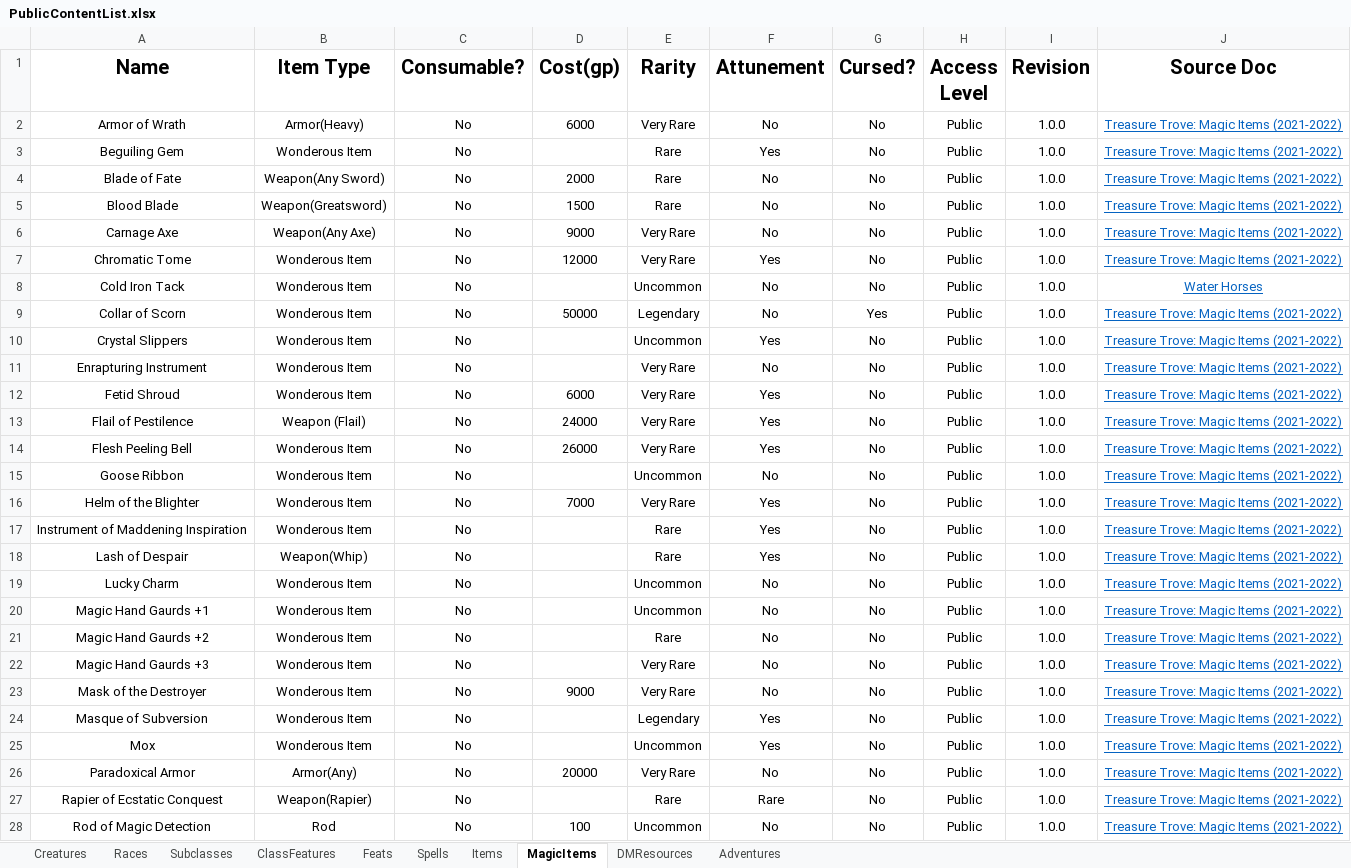
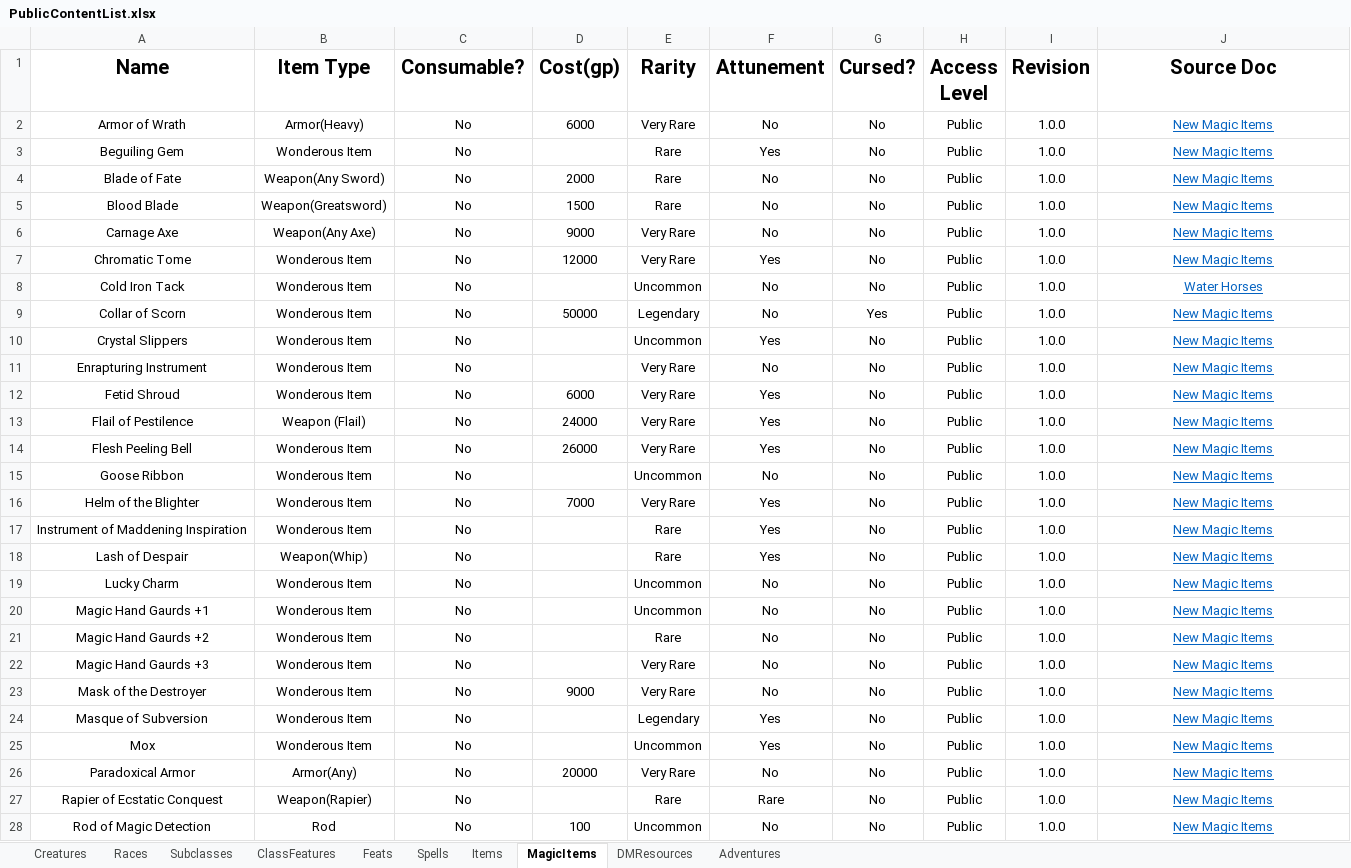
Before and after one commit to HankSnouwaert/DnD-Homebrew, an Excel workbook: PublicContentList.xlsx, sheet MagicItems, drawn as a sheet; only a part is shown; values as stored, in another font and other column widths than the file's, no borders; 1 other sheet too large or unreadable and not compared; the diff covers the shown part only; the diff names each change by its address in the sheet, - before the commit and + after, or states it on an @@ line.

```diff
--- a/PublicContentList.xlsx (sheet MagicItems)
+++ b/PublicContentList.xlsx (sheet MagicItems)
-J2:J7 (Source Doc): Treasure Trove: Magic Items (2021-2022)
+J2:J7 (Source Doc): New Magic Items
-J9:J28 (Source Doc): Treasure Trove: Magic Items (2021-2022)
+J9:J28 (Source Doc): New Magic Items
```
Also changed, not shown: 64 edited cells elsewhere in this sheet, sheet Creatures, sheet Spells, sheet Items, ContentList.xlsx, 7 other files.
